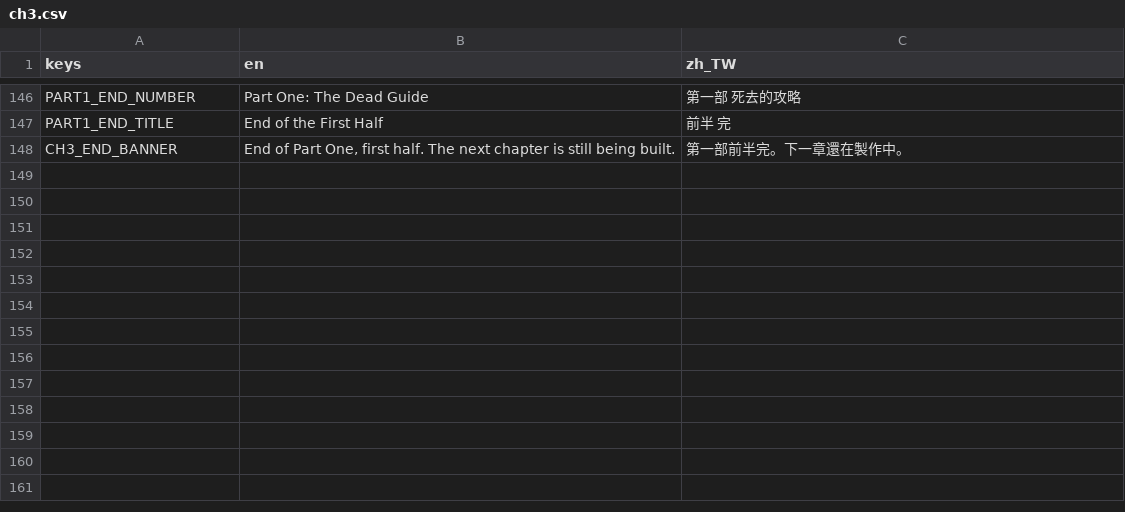
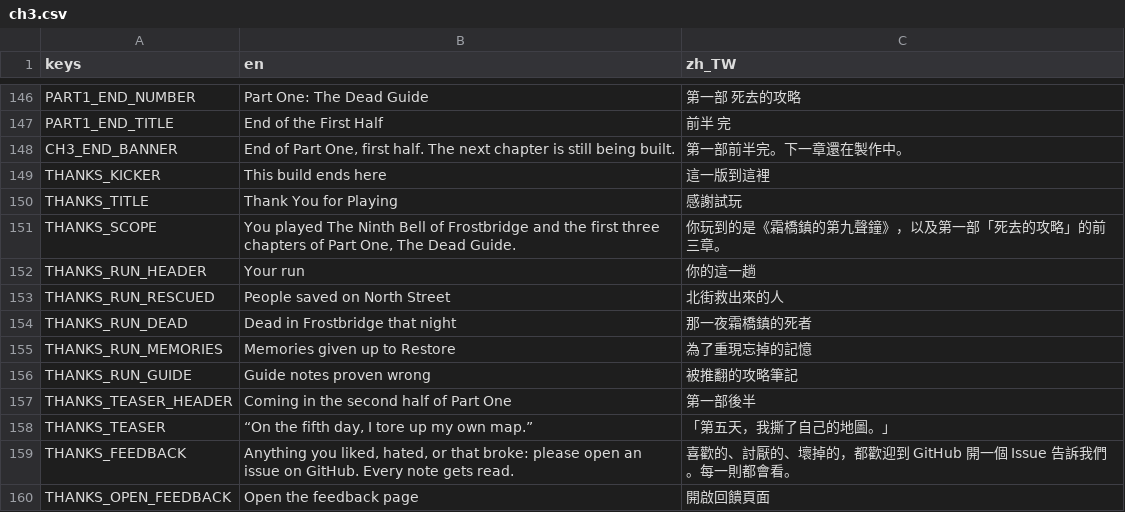
Before and after one commit to twjackysu/yuming-city, a CSV file: game/i18n/ch3.csv, drawn as a sheet; only a part is shown, gaps mark what is left out.

```diff
--- a/game/i18n/ch3.csv
+++ b/game/i18n/ch3.csv
@@ -148 +148,13 @@ PART1_END_TITLE,End of the First Half,前半　完
 CH3_END_BANNER,"End of Part One, first half. The next chapter is still being built.",第一部前半完。下一章還在製作中。
+THANKS_KICKER,This build ends here,這一版到這裡
+THANKS_TITLE,Thank You for Playing,感謝試玩
+THANKS_SCOPE,"You played The Ninth Bell of Frostbridge and the first three chapters of Part One, The Dead Guide.",你玩到的是《霜橋鎮的第九聲鐘》，以及第一部「死去的攻略」的前三章。
+THANKS_RUN_HEADER,Your run,你的這一趟
+THANKS_RUN_RESCUED,People saved on North Street,北街救出來的人
+THANKS_RUN_DEAD,Dead in Frostbridge that night,那一夜霜橋鎮的死者
+THANKS_RUN_MEMORIES,Memories given up to Restore,為了重現忘掉的記憶
+THANKS_RUN_GUIDE,Guide notes proven wrong,被推翻的攻略筆記
+THANKS_TEASER_HEADER,"Coming in the second half of Part One",第一部後半
+THANKS_TEASER,"“On the fifth day, I tore up my own map.”",「第五天，我撕了自己的地圖。」
+THANKS_FEEDBACK,"Anything you liked, hated, or that broke: please open an issue on GitHub. Every note gets read.",喜歡的、討厭的、壞掉的，都歡迎到 GitHub 開一個 Issue 告訴我們。每一則都會看。
+THANKS_OPEN_FEEDBACK,Open the feedback page,開啟回饋頁面
```
Also changed, not shown: 7 other files.
